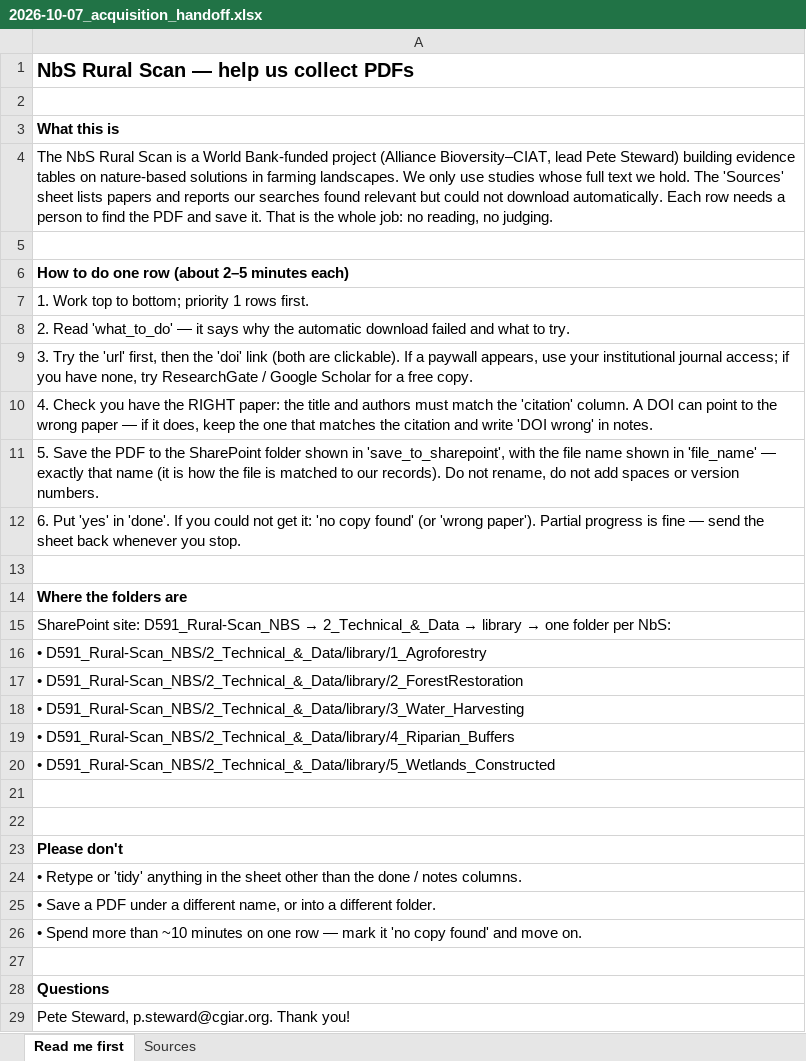
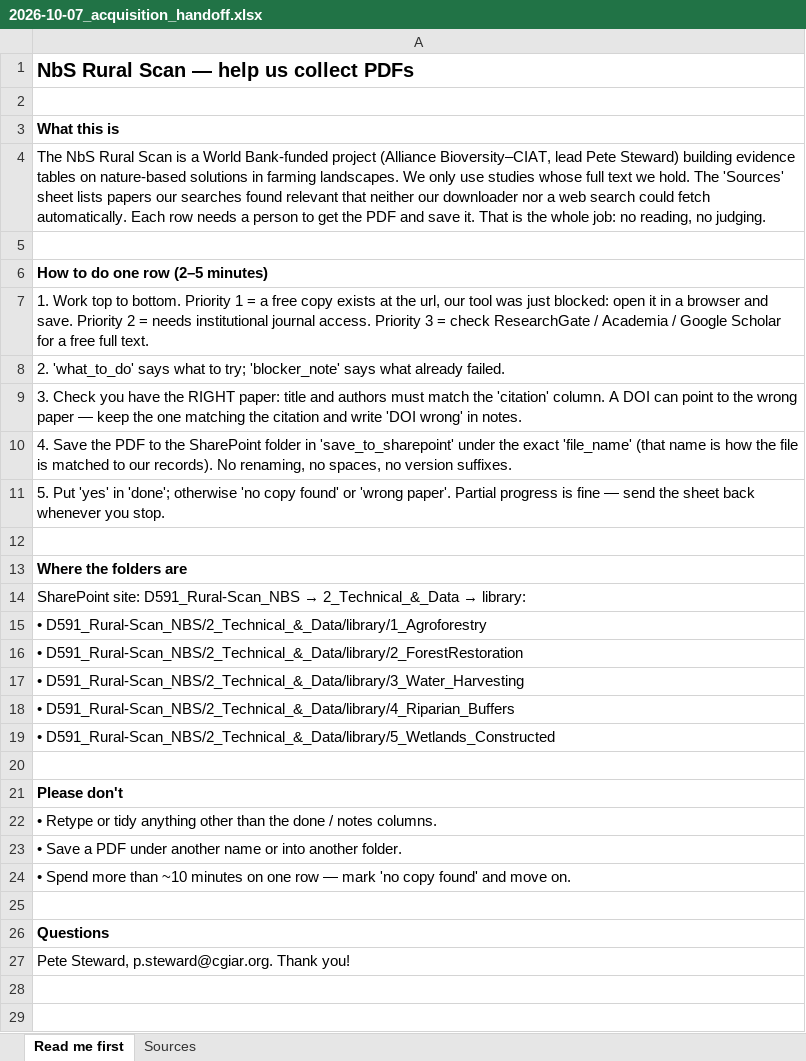
Before and after one commit to CIAT/nbs_ruralscan, an Excel workbook: methodology/decisions/2026-10-07_acquisition_handoff.xlsx, sheet Read me first, drawn as a sheet; values as stored, in another font and other column widths than the file's, no borders; removed rows and columns are numbered as before the commit, all else as after; the diff names each change by its address in the sheet, - before the commit and + after, or states it on an @@ line.

Commit message:
feat(acquisition): open-access recovery pass over all pending sources — fresh Unpaywall, all-dates re-acquire, three web-search lanes: 71 PDFs acquired (title-checked), curl fallback user-agent in the acquirer, 20 metadata errors noted on queue rows; hand-off for manual acquisition rebuilt from the 121-row residue (#302)

```diff
--- a/methodology/decisions/2026-10-07_acquisition_handoff.xlsx (sheet Read me first)
+++ b/methodology/decisions/2026-10-07_acquisition_handoff.xlsx (sheet Read me first)
-A4: …lists papers and reports our searches found relevant but could not download automatically. Each row needs a person to find the PDF…
+A4: …lists papers our searches found relevant that neither our downloader nor a web search could fetch automatically. Each row needs a person to get the PDF…
-A6: How to do one row (about 2–5 minutes each)
+A6: How to do one row (2–5 minutes)
-A7: …top to bottom; priority 1 rows first.
+A7: …top to bottom. Priority 1 = a free copy exists at the url, our tool was just blocked: open it in a browser and save. Priority 2 = needs institutional journal access. Priority 3 = check ResearchGate / Academia / Google Scholar for a free full text.
-A8: 2. Read 'what_to_do' — it says why the automatic download failed and what to try.
+A8: 2. 'what_to_do' says what to try; 'blocker_note' says what already failed.
-A9: 3. Try the 'url' first, then the 'doi' link (both are clickable). If a paywall appears, use your institutional journal access; if you have none, try ResearchGate / Google Scholar for a free copy.
+A9: 3. Check you have the RIGHT paper: title and authors must match the 'citation' column. A DOI can point to the wrong paper — keep the one matching the citation and write 'DOI wrong' in notes.
-A10: 4. Check you have the RIGHT paper: the title and authors must match the 'citation' column. A DOI can point to the wrong paper — if it does, keep the one that matches the citation and write 'DOI wrong' in notes.
+A10: 4. Save the PDF to the SharePoint folder in 'save_to_sharepoint' under the exact 'file_name' (that name is how the file is matched to our records). No renaming, no spaces, no version suffixes.
-A11: 5. Save the PDF to the SharePoint folder shown in 'save_to_sharepoint', with the file name shown in 'file_name' — exactly that name (it is how the file is matched to our records). Do not rename, do not add spaces or version numbers.
+A11: 5. Put 'yes' in 'done'; otherwise 'no copy found' or 'wrong paper'. Partial progress is fine — send the sheet back whenever you stop.
-row 12: 6. Put 'yes' in 'done'. If you could not get it: 'no copy found' (or 'wrong paper'). Partial progress is fine — send the sheet back whenever you stop.
@@ A14: …2_Technical_&_Data → library → one folder per NbS: → …2_Technical_&_Data → library: @@
-row 22: (empty)
-A22: …Retype or 'tidy' anything in the sheet other than…
+A22: …Retype or tidy anything other than…
-A23: …PDF under a different name, or into a different folder.
+A23: …PDF under another name or into another folder.
-A24: …— mark it 'no copy…
+A24: …— mark 'no copy…
```
Also changed, not shown: sheet Sources, 10 other files.
